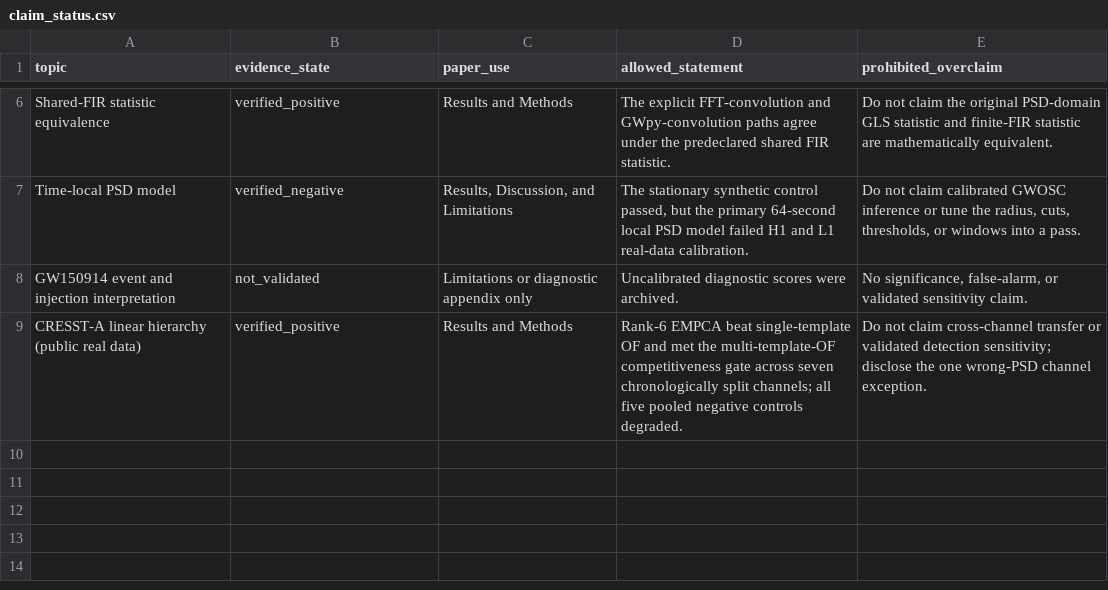
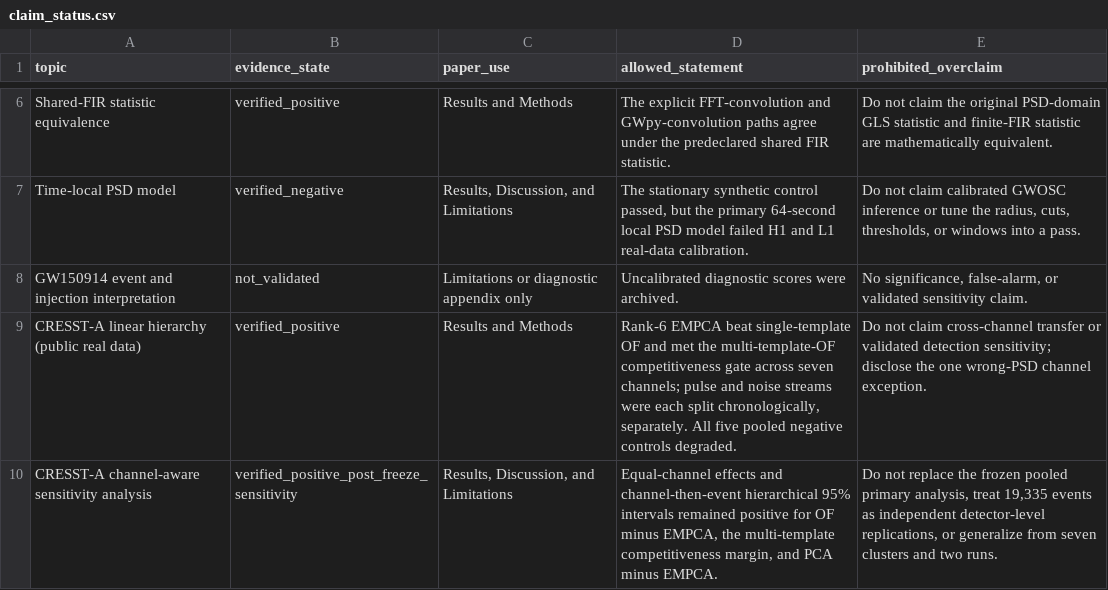
Before and after one commit to dowlingwong/noise-weighted-subspace-reconstruction, a CSV file: transfer_paper/data/derived/claim_status.csv, drawn as a sheet; only a part is shown, gaps mark what is left out.

```diff
--- a/transfer_paper/data/derived/claim_status.csv
+++ b/transfer_paper/data/derived/claim_status.csv
@@ -8,2 +8,3 @@ Time-local PSD model,verified_negative,"Results, Discussion, and Limitations","T
 GW150914 event and injection interpretation,not_validated,Limitations or diagnostic appendix only,Uncalibrated diagnostic scores were archived.,"No significance, false-alarm, or validated sensitivity claim."
-CRESST-A linear hierarchy (public real data),verified_positive,Results and Methods,Rank-6 EMPCA beat single-template OF and met the multi-template-OF competitiveness gate across seven chronologically split channels; all five pooled negative controls degraded.,Do not claim cross-channel transfer or validated detection sensitivity; disclose the one wrong-PSD channel exception.
+CRESST-A linear hierarchy (public real data),verified_positive,Results and Methods,"Rank-6 EMPCA beat single-template OF and met the multi-template-OF competitiveness gate across seven channels; pulse and noise streams were each split chronologically, separately. All five pooled negative controls degraded.",Do not claim cross-channel transfer or validated detection sensitivity; disclose the one wrong-PSD channel exception.
+CRESST-A channel-aware sensitivity analysis,verified_positive_post_freeze_sensitivity,"Results, Discussion, and Limitations","Equal-channel effects and channel-then-event hierarchical 95% intervals remained positive for OF minus EMPCA, the multi-template competitiveness margin, and PCA minus EMPCA.","Do not replace the frozen pooled primary analysis, treat 19,335 events as independent detector-level replications, or generalize from seven clusters and two runs."
```
Also changed, not shown: transfer_paper/data/derived/figure_index.csv, transfer_paper/data/derived/method_traceability.csv, 15 other files.
